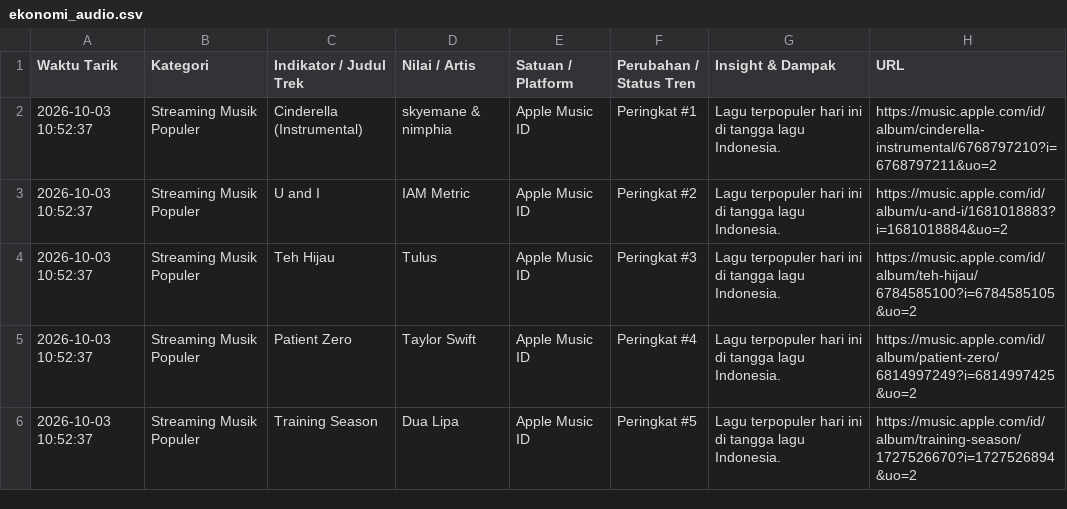
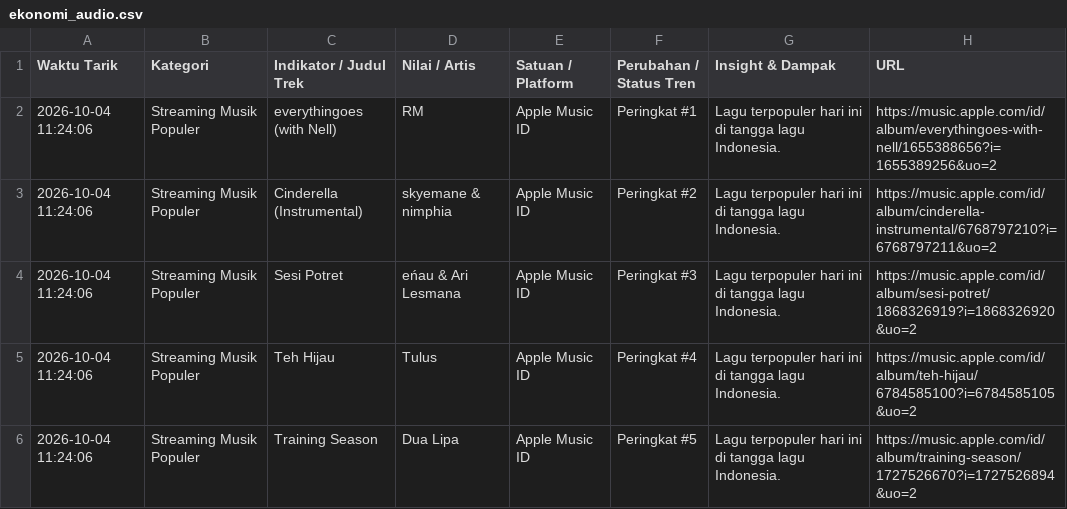
Before and after one commit to adammadden13-oss/indonesian-media-pulse, a CSV file: ekonomi_audio.csv, drawn as a sheet.

```diff
--- a/ekonomi_audio.csv
+++ b/ekonomi_audio.csv
@@ -1,6 +1,6 @@
 Waktu Tarik,Kategori,Indikator / Judul Trek,Nilai / Artis,Satuan / Platform,Perubahan / Status Tren,Insight & Dampak,URL
-2026-10-03 10:52:37,Streaming Musik Populer,Cinderella (Instrumental),skyemane & nimphia,Apple Music ID,Peringkat #1,Lagu terpopuler hari ini di tangga lagu Indonesia.,https://music.apple.com/id/album/cinderella-instrumental/6768797210?i=6768797211&uo=2
-2026-10-03 10:52:37,Streaming Musik Populer,U and I,IAM Metric,Apple Music ID,Peringkat #2,Lagu terpopuler hari ini di tangga lagu Indonesia.,https://music.apple.com/id/album/u-and-i/1681018883?i=1681018884&uo=2
-2026-10-03 10:52:37,Streaming Musik Populer,Teh Hijau,Tulus,Apple Music ID,Peringkat #3,Lagu terpopuler hari ini di tangga lagu Indonesia.,https://music.apple.com/id/album/teh-hijau/6784585100?i=6784585105&uo=2
-2026-10-03 10:52:37,Streaming Musik Populer,Patient Zero,Taylor Swift,Apple Music ID,Peringkat #4,Lagu terpopuler hari ini di tangga lagu Indonesia.,https://music.apple.com/id/album/patient-zero/6814997249?i=6814997425&uo=2
-2026-10-03 10:52:37,Streaming Musik Populer,Training Season,Dua Lipa,Apple Music ID,Peringkat #5,Lagu terpopuler hari ini di tangga lagu Indonesia.,https://music.apple.com/id/album/training-season/1727526670?i=1727526894&uo=2
+2026-10-04 11:24:06,Streaming Musik Populer,everythingoes (with Nell),RM,Apple Music ID,Peringkat #1,Lagu terpopuler hari ini di tangga lagu Indonesia.,https://music.apple.com/id/album/everythingoes-with-nell/1655388656?i=1655389256&uo=2
+2026-10-04 11:24:06,Streaming Musik Populer,Cinderella (Instrumental),skyemane & nimphia,Apple Music ID,Peringkat #2,Lagu terpopuler hari ini di tangga lagu Indonesia.,https://music.apple.com/id/album/cinderella-instrumental/6768797210?i=6768797211&uo=2
+2026-10-04 11:24:06,Streaming Musik Populer,Sesi Potret,eńau & Ari Lesmana,Apple Music ID,Peringkat #3,Lagu terpopuler hari ini di tangga lagu Indonesia.,https://music.apple.com/id/album/sesi-potret/1868326919?i=1868326920&uo=2
+2026-10-04 11:24:06,Streaming Musik Populer,Teh Hijau,Tulus,Apple Music ID,Peringkat #4,Lagu terpopuler hari ini di tangga lagu Indonesia.,https://music.apple.com/id/album/teh-hijau/6784585100?i=6784585105&uo=2
+2026-10-04 11:24:06,Streaming Musik Populer,Training Season,Dua Lipa,Apple Music ID,Peringkat #5,Lagu terpopuler hari ini di tangga lagu Indonesia.,https://music.apple.com/id/album/training-season/1727526670?i=1727526894&uo=2
```
Also changed, not shown: berita_terkini.csv, berita_trending.csv, 4 other files.
